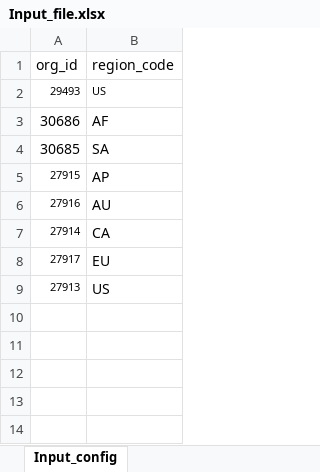
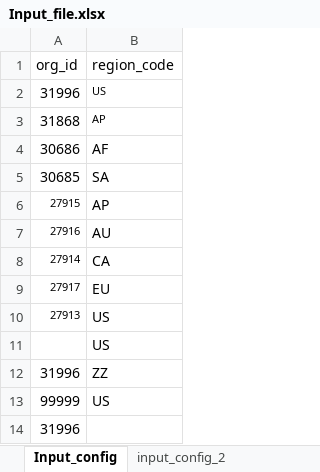
Before and after one commit to acl-services/automation-api-responses, an Excel workbook: Input_file.xlsx, sheet Input_config, drawn as a sheet; values as stored, in another font and other column widths than the file's, no borders; the diff names each change by its address in the sheet, - before the commit and + after, or states it on an @@ line.

```diff
--- a/Input_file.xlsx (sheet Input_config)
+++ b/Input_file.xlsx (sheet Input_config)
+sheet tab: input_config_2
-A2 (org_id): 29493
+A2 (org_id): 31996
@@ A2 text size: larger @@
+row 3: 31868 | AP
+row 11:  | US
+row 12: 31996 | ZZ
+row 13: 99999 | US
+row 14: 31996
```
Also changed, not shown: 4 other files.
